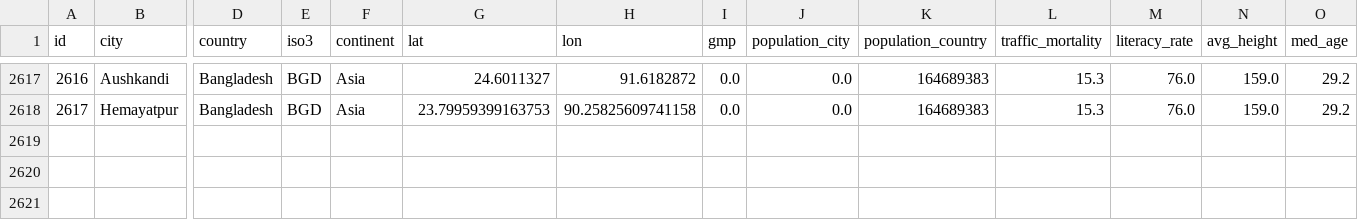
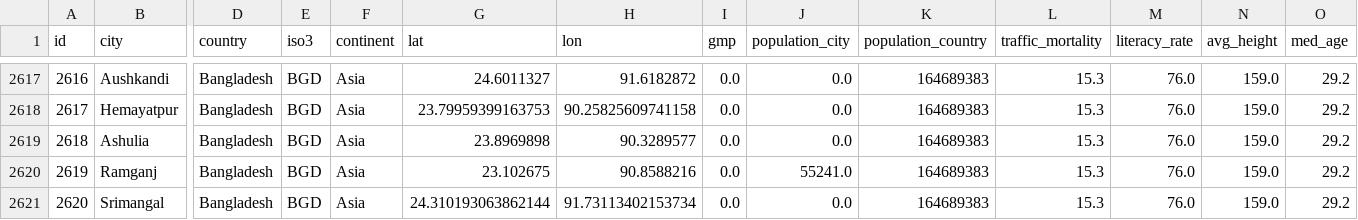
Before and after one commit to Shaadalam9/pedestrians-in-youtube, a CSV file: mapping.csv, drawn as a sheet; only a part is shown, gaps mark what is left out; rows hold the shown columns only; the diff covers the shown part only; the diff names each change by its address in the sheet, - before the commit and + after, or states it on an @@ line.

Commit message:
Update mapping.csv

```diff
--- a/mapping.csv
+++ b/mapping.csv
+row 2619: 2618 | Ashulia | Bangladesh | BGD | Asia | 23.8969898 | 90.3289577 | 0.0 | 0.0 | 164689383 | 15.3 | 76.0 | 159.0 | 29.2
+row 2620: 2619 | Ramganj | Bangladesh | BGD | Asia | 23.102675 | 90.8588216 | 0.0 | 55241.0 | 164689383 | 15.3 | 76.0 | 159.0 | 29.2
+row 2621: 2620 | Srimangal | Bangladesh | BGD | Asia | 24.310193063862144 | 91.73113402153734 | 0.0 | 0.0 | 164689383 | 15.3 | 76.0 | 159.0 | 29.2
```
Also changed, not shown: 3 added rows and 24 edited cells elsewhere in this file.
